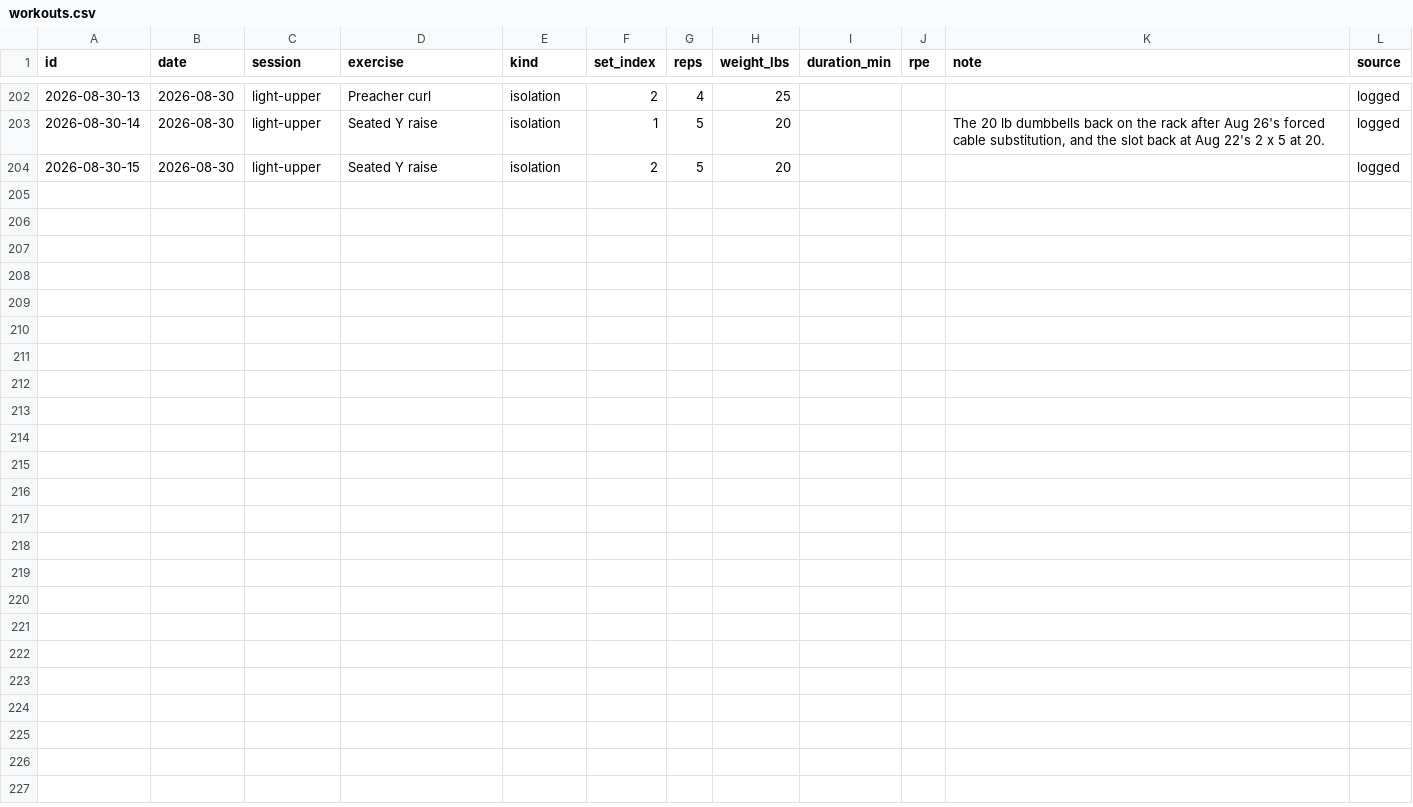
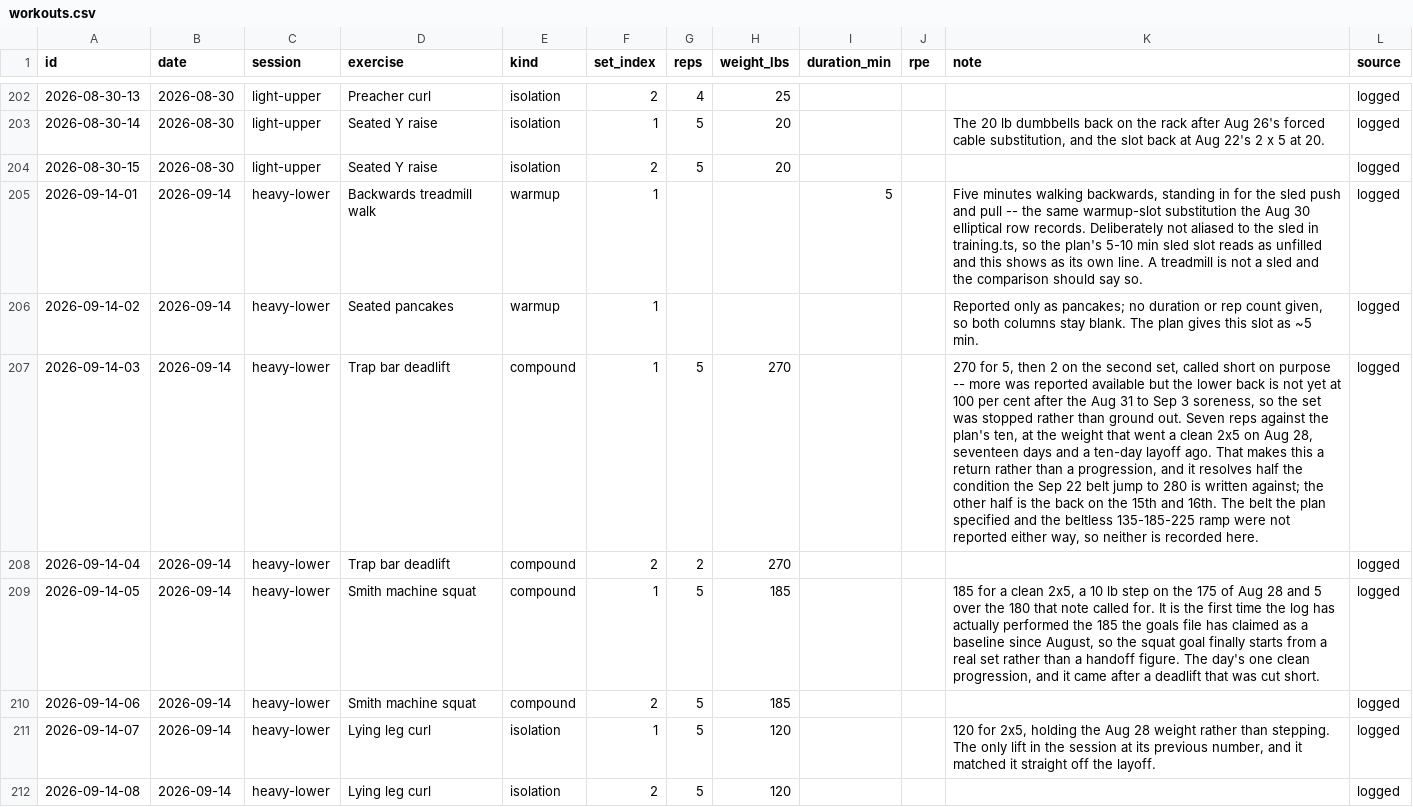
Before and after one commit to soldoutbudokan/Health, a CSV file: data/workouts.csv, drawn as a sheet; only a part is shown, gaps mark what is left out; the diff names each change by its address in the sheet, - before the commit and + after, or states it on an @@ line.

Commit message:
Log the Sep 14 heavy lower: trap bar 270 for 5 then 2, Smith squat 185 for 2x5
The return session after the seventeen-day gap. Deadlift cut short with the
back not yet at 100 per cent; squat and leg curl ran as written. The sled slot
went to five minutes backwards on the treadmill, which is not aliased to the
sled, so it reads as a deviation.

```diff
--- a/data/workouts.csv
+++ b/data/workouts.csv
+row 205: 2026-09-14-01 | 2026-09-14 | heavy-lower | Backwards treadmill walk | warmup | 1 |  |  | 5 |  | Five minutes walking backwards, standing in for the sled push and pull -- the same warmup-slot substitution the Aug 30 elliptical row records. Deliberately not aliased to the sled in training.ts, so the plan's 5-10 min sled slot reads as unfilled and this shows as its own line. A treadmill is not a sled and the comparison should say so. | logged
+row 206: 2026-09-14-02 | 2026-09-14 | heavy-lower | Seated pancakes | warmup | 1 |  |  |  |  | Reported only as pancakes; no duration or rep count given, so both columns stay blank. The plan gives this slot as ~5 min. | logged
+row 207: 2026-09-14-03 | 2026-09-14 | heavy-lower | Trap bar deadlift | compound | 1 | 5 | 270 |  |  | 270 for 5, then 2 on the second set, called short on purpose -- more was reported available but the lower back is not yet at 100 per cent after the Aug 31 to Sep 3 soreness, so the set was stopped rather than ground out. Seven reps against the plan's ten, at the weight that went a clean 2x5 on Aug 28, seventeen days and a ten-day layoff ago. That makes this a return rather than a progression, and it resolves half the condition the Sep 22 belt jump to 280 is written against; the other half is the back on the 15th and 16th. The belt the plan specified and the beltless 135-185-225 ramp were not reported either way, so neither is recorded here. | logged
+row 208: 2026-09-14-04 | 2026-09-14 | heavy-lower | Trap bar deadlift | compound | 2 | 2 | 270 |  |  |  | logged
+row 209: 2026-09-14-05 | 2026-09-14 | heavy-lower | Smith machine squat | compound | 1 | 5 | 185 |  |  | 185 for a clean 2x5, a 10 lb step on the 175 of Aug 28 and 5 over the 180 that note called for. It is the first time the log has actually performed the 185 the goals file has claimed as a baseline since August, so the squat goal finally starts from a real set rather than a handoff figure. The day's one clean progression, and it came after a deadlift that was cut short. | logged
+row 210: 2026-09-14-06 | 2026-09-14 | heavy-lower | Smith machine squat | compound | 2 | 5 | 185 |  |  |  | logged
+row 211: 2026-09-14-07 | 2026-09-14 | heavy-lower | Lying leg curl | isolation | 1 | 5 | 120 |  |  | 120 for 2x5, holding the Aug 28 weight rather than stepping. The only lift in the session at its previous number, and it matched it straight off the layoff. | logged
+row 212: 2026-09-14-08 | 2026-09-14 | heavy-lower | Lying leg curl | isolation | 2 | 5 | 120 |  |  |  | logged
```
Also changed, not shown: data/sessions.csv.
